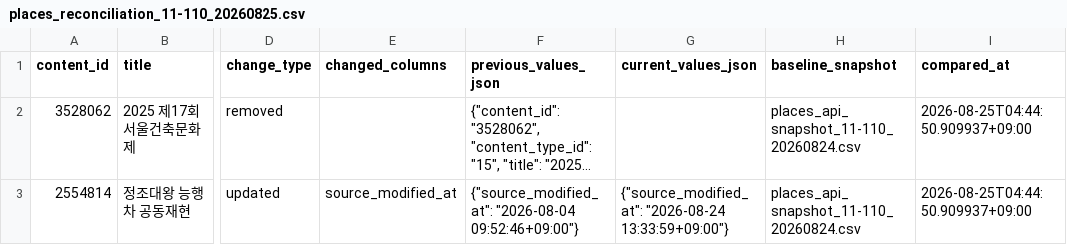
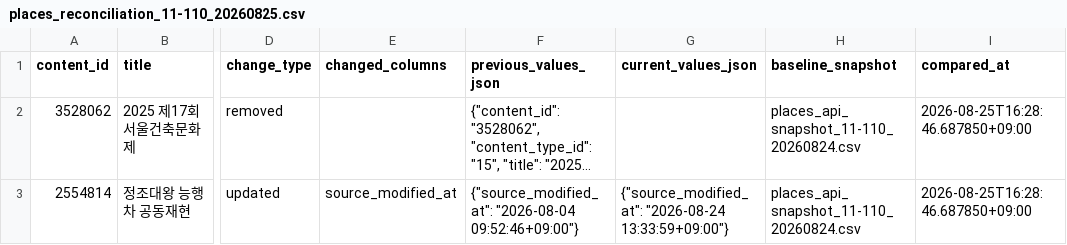
Before and after one commit to genai-TeamROOT/tripbranch, a CSV file: supabase/data/places_reconciliation_11-110_20260825.csv, drawn as a sheet; only a part is shown, gaps mark what is left out; long unchanged cells end in …; the diff names each change by its address in the sheet, - before the commit and + after, or states it on an @@ line.

```diff
--- a/supabase/data/places_reconciliation_11-110_20260825.csv
+++ b/supabase/data/places_reconciliation_11-110_20260825.csv
-I2:I3 (compared_at): 2026-08-25T04:44:50.909937+09:00
+I2:I3 (compared_at): 2026-08-25T16:28:46.687850+09:00
```
Also changed, not shown: supabase/data/places_api_snapshot_11-110_20260825.csv, 7 other files.
